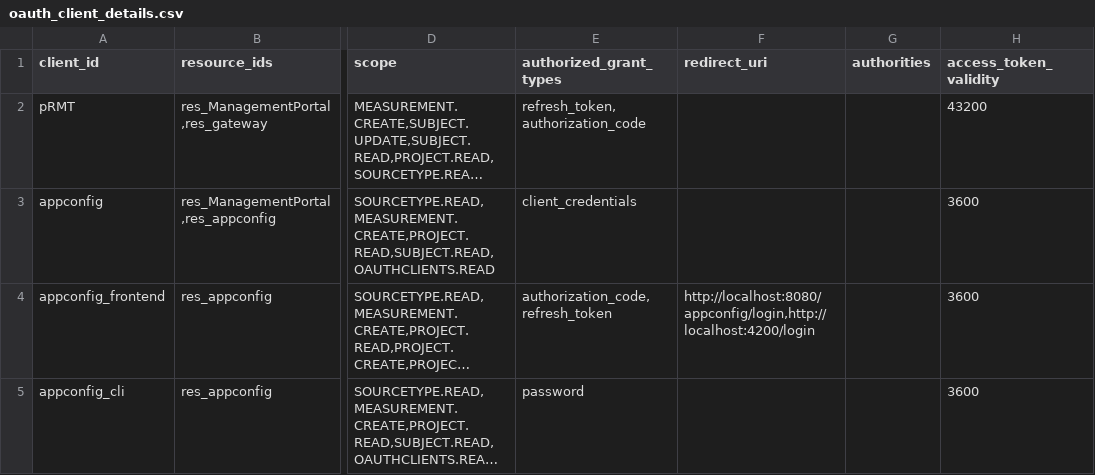
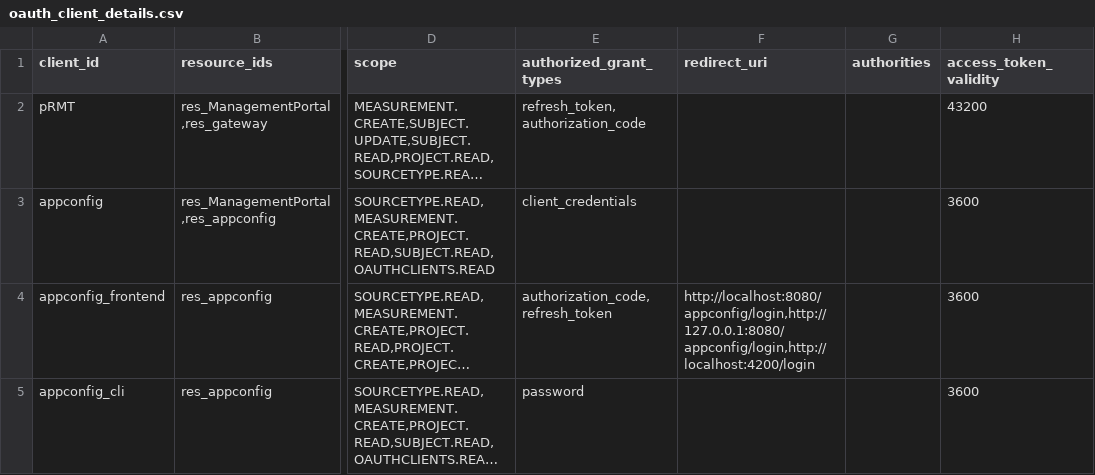
Before and after one commit to RADAR-base/radar-app-config, a CSV file: etc/mp-config/oauth_client_details.csv, drawn as a sheet; only a part is shown, gaps mark what is left out; long unchanged cells end in …; the diff names each change by its address in the sheet, - before the commit and + after, or states it on an @@ line.

Commit message:
alternative login button, all localhost urls to 127.0.0.1 and update the schemas and configs

```diff
--- a/etc/mp-config/oauth_client_details.csv
+++ b/etc/mp-config/oauth_client_details.csv
-F4 (redirect_uri): http://localhost:8080/appconfig/login,http://localhost:4200/login
+F4 (redirect_uri): http://localhost:8080/appconfig/login,http://127.0.0.1:8080/appconfig/login,http://localhost:4200/login
```
Also changed, not shown: 6 other files.
